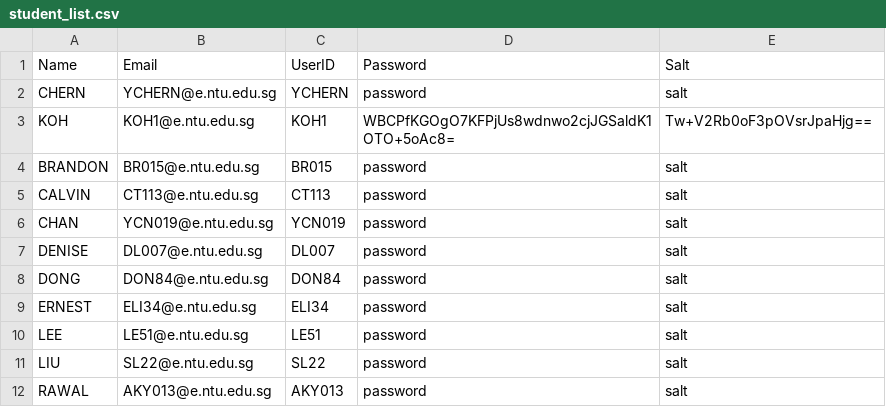
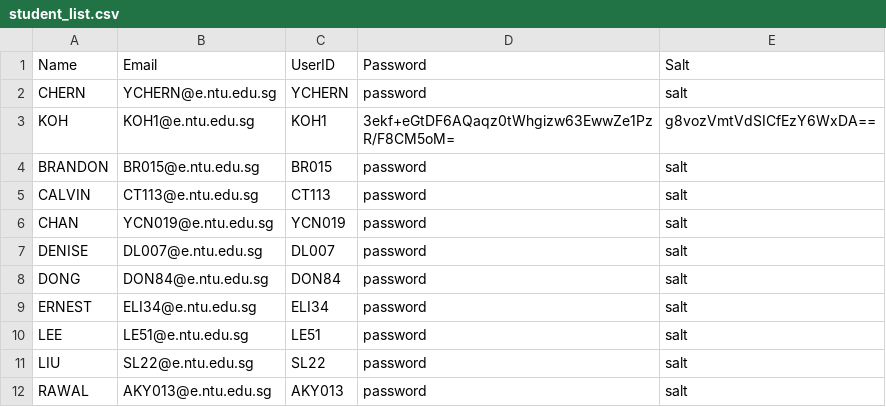
Before and after one commit to ieatsighpies/FYPMS_GRP1_A49, a CSV file: main/Data/student_list.csv, drawn as a sheet.

Commit message:
split login into student and faculty

```diff
--- a/main/Data/student_list.csv
+++ b/main/Data/student_list.csv
@@ -2,3 +2,3 @@ Name,Email,UserID,Password,Salt
 CHERN ,YCHERN@e.ntu.edu.sg,YCHERN,password,salt
-KOH,KOH1@e.ntu.edu.sg,KOH1,WBCPfKGOgO7KFPjUs8wdnwo2cjJGSaldK1OTO+5oAc8=,Tw+V2Rb0oF3pOVsrJpaHjg==
+KOH,KOH1@e.ntu.edu.sg,KOH1,3ekf+eGtDF6AQaqz0tWhgizw63EwwZe1PzR/F8CM5oM=,g8vozVmtVdSICfEzY6WxDA==
 BRANDON ,BR015@e.ntu.edu.sg,BR015,password,salt
```
Also changed, not shown: 44 other files.
